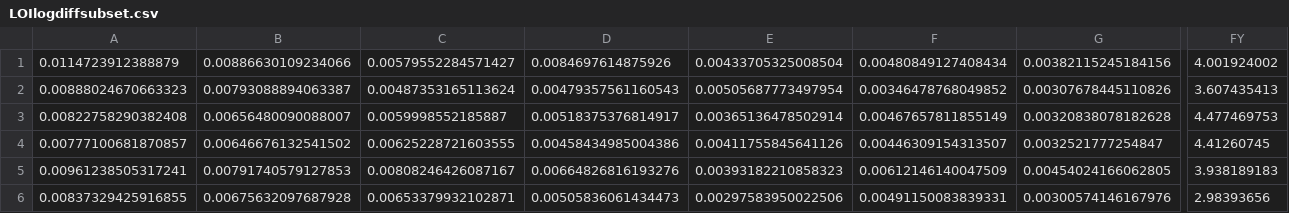
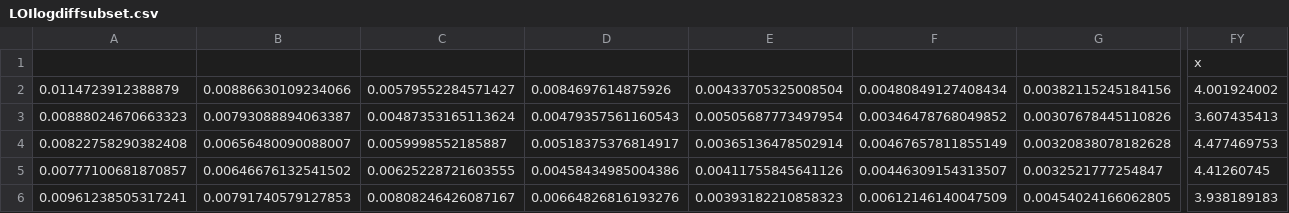
Before and after one commit to GitJensenHub/test1, a CSV file: LOIlogdiffsubset.csv, drawn as a sheet; only a part is shown, gaps mark what is left out; the shorter side is filled out with more unchanged rows; rows hold the shown columns only; the diff names each change by its address in the sheet, - before the commit and + after, or states it on an @@ line.

Commit message:
Add files via upload
This is a transformation of a subset of the data from: Replication Data for: How well can near infrared reflectance spectroscopy (NIRS) measure sediment organic matter in multiple lakes? from https://doi.org/10.18710/OJC4TH

```diff
--- a/LOIlogdiffsubset.csv
+++ b/LOIlogdiffsubset.csv
+row 1:  |  |  |  |  |  |  | x
```
